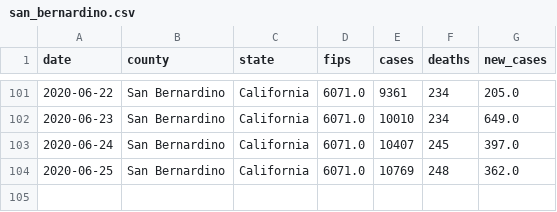
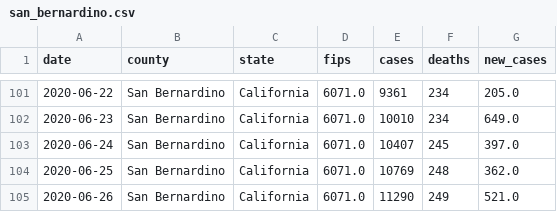
Before and after one commit to ericbooker12/covid_19_by_county, a CSV file: static/county_data/san_bernardino.csv, drawn as a sheet; only a part is shown, gaps mark what is left out; the diff names each change by its address in the sheet, - before the commit and + after, or states it on an @@ line.

```diff
--- a/static/county_data/san_bernardino.csv
+++ b/static/county_data/san_bernardino.csv
+row 105: 2020-06-26 | San Bernardino | California | 6071.0 | 11290 | 249 | 521.0
```
Also changed, not shown: static/county_data/lassen.csv, 8 other files.
